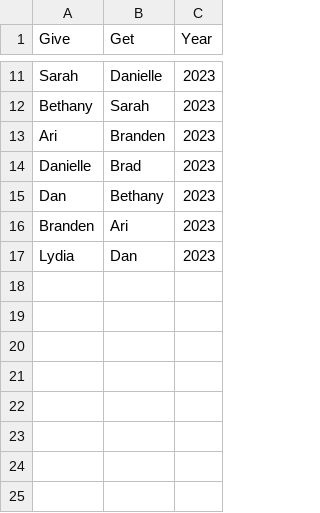
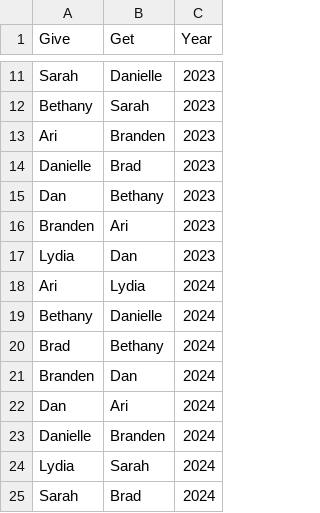
Before and after one commit to fikebr/xmasgiftexchange, a CSV file: history_data.csv, drawn as a sheet; only a part is shown, gaps mark what is left out.

Commit message:
added 2024 assignments

```diff
--- a/history_data.csv
+++ b/history_data.csv
@@ -17 +17,9 @@ Branden,Ari,2023
 Lydia,Dan,2023
+Ari,Lydia,2024
+Bethany,Danielle,2024
+Brad,Bethany,2024
+Branden,Dan,2024
+Dan,Ari,2024
+Danielle,Branden,2024
+Lydia,Sarah,2024
+Sarah,Brad,2024
```
